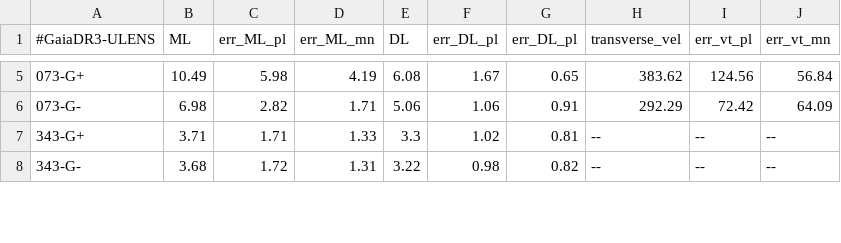
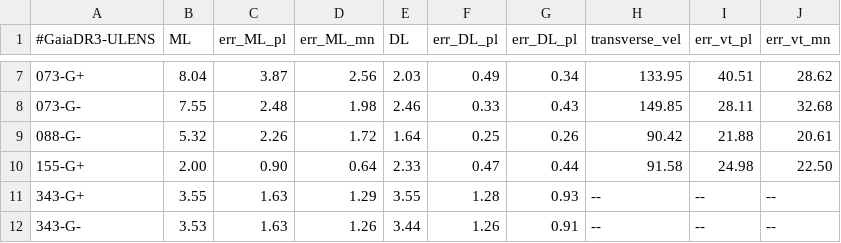
Before and after one commit to KKruszynska/dark_lens_plots, a CSV file: remnant_vel/BH_NS_dark_DR3.csv, drawn as a sheet; only a part is shown, gaps mark what is left out; the diff covers the shown part only.

```diff
--- a/remnant_vel/BH_NS_dark_DR3.csv
+++ b/remnant_vel/BH_NS_dark_DR3.csv
@@ -5,4 +7,6 @@
-073-G+,10.49,5.98,4.19,6.08,1.67,0.65,383.62,124.56,56.84
-073-G-,6.98,2.82,1.71,5.06,1.06,0.91,292.29,72.42,64.09
-343-G+,3.71,1.71,1.33,3.3,1.02,0.81,--,--,--
-343-G-,3.68,1.72,1.31,3.22,0.98,0.82,--,--,--
+073-G+,8.04,3.87,2.56,2.03,0.49,0.34,133.95,40.51,28.62
+073-G-,7.55,2.48,1.98,2.46,0.33,0.43,149.85,28.11,32.68
+088-G-,5.32,2.26,1.72,1.64,0.25,0.26,90.42,21.88,20.61
+155-G+,2.00,0.90,0.64,2.33,0.47,0.44,91.58,24.98,22.50
+343-G+,3.55,1.63,1.29,3.55,1.28,0.93,--,--,--
+343-G-,3.53,1.63,1.26,3.44,1.26,0.91,--,--,--
```
Also changed, not shown: 3 added rows and 64 edited cells elsewhere in this file, 1 other file.
